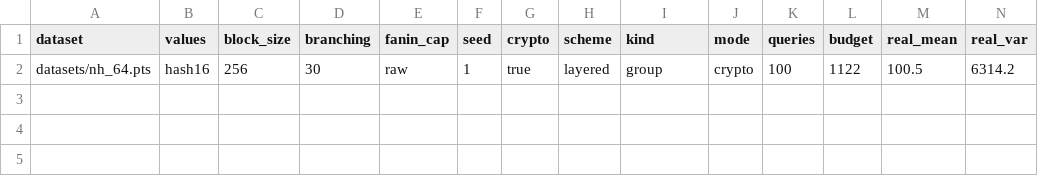
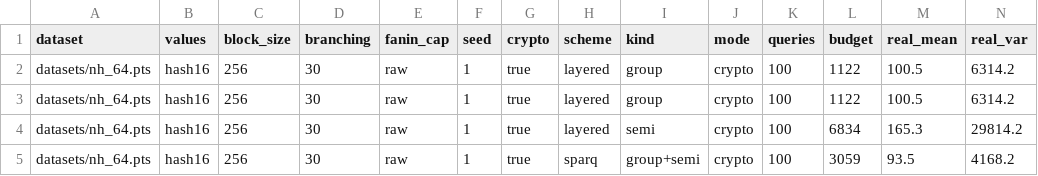
Before and after one commit to benjaminfuller/efficient-agro, a CSV file: results/crypto/nh_64.capraw.csv, drawn as a sheet; only a part is shown; rows hold the shown columns only; the diff names each change by its address in the sheet, - before the commit and + after, or states it on an @@ line.

```diff
--- a/results/crypto/nh_64.capraw.csv
+++ b/results/crypto/nh_64.capraw.csv
+row 3: datasets/nh_64.pts | hash16 | 256 | 30 | raw | 1 | true | layered | group | crypto | 100 | 1122 | 100.5 | 6314.2
+row 4: datasets/nh_64.pts | hash16 | 256 | 30 | raw | 1 | true | layered | semi | crypto | 100 | 6834 | 165.3 | 29814.2
+row 5: datasets/nh_64.pts | hash16 | 256 | 30 | raw | 1 | true | sparq | group+semi | crypto | 100 | 3059 | 93.5 | 4168.2
```
Also changed, not shown: results/crypto/amazon-books.capraw.csv, results/crypto/cali-1024x1024.capraw.csv, 36 other files.
